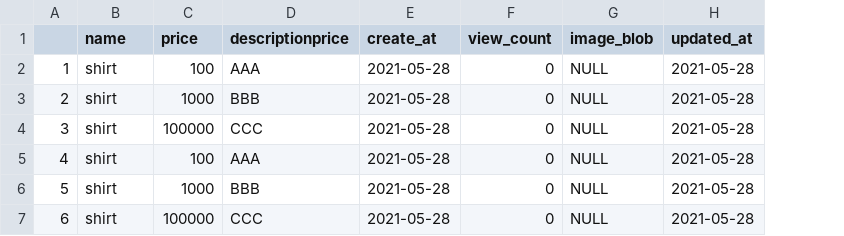
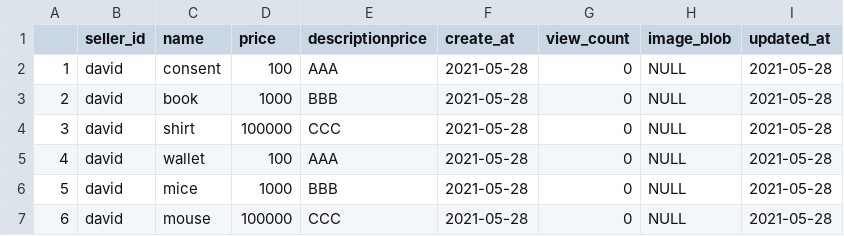
Before and after one commit to whitejh/KW-SE-project-2021, a CSV file: deployments/db/dummy_data/dummy_goods.csv, drawn as a sheet; addresses are those after the commit; the diff names each change by its address in the sheet, - before the commit and + after, or states it on an @@ line.

Commit message:
[MOD] goods 더미 데이터 형식 변경

```diff
--- a/deployments/db/dummy_data/dummy_goods.csv
+++ b/deployments/db/dummy_data/dummy_goods.csv
+column B (seller_id), rows 2-7: all david
-C2 (name): shirt
+C2 (name): consent
-C3 (name): shirt
+C3 (name): book
-C5 (name): shirt
+C5 (name): wallet
-C6 (name): shirt
+C6 (name): mice
-C7 (name): shirt
+C7 (name): mouse
```
